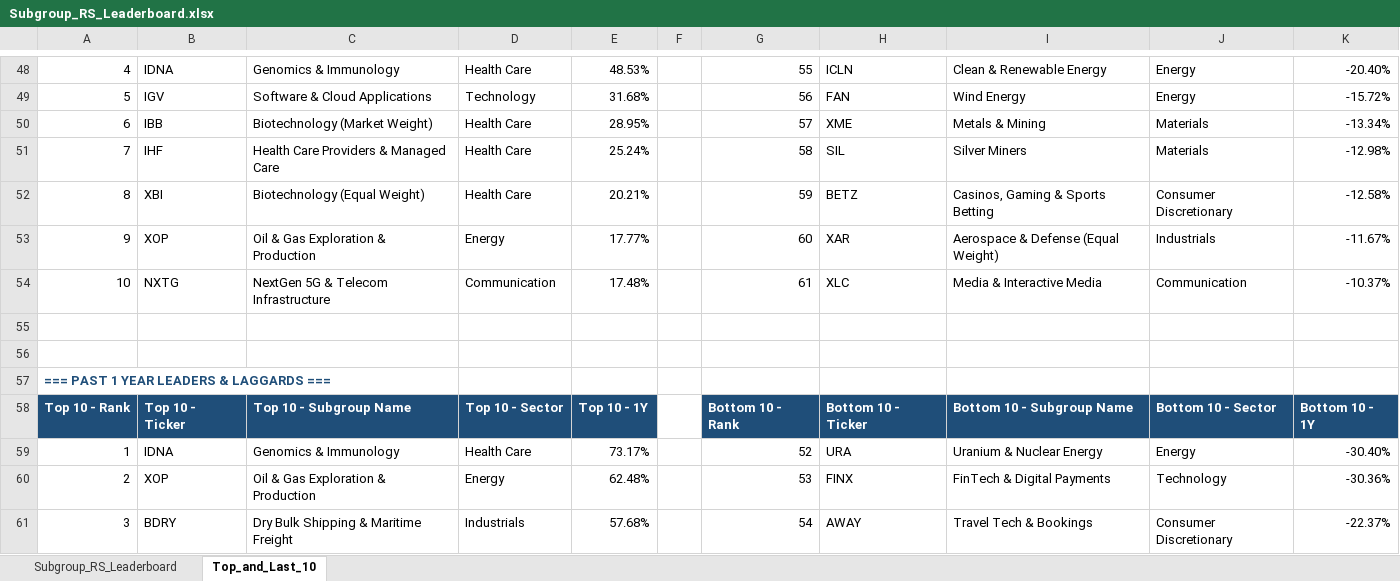
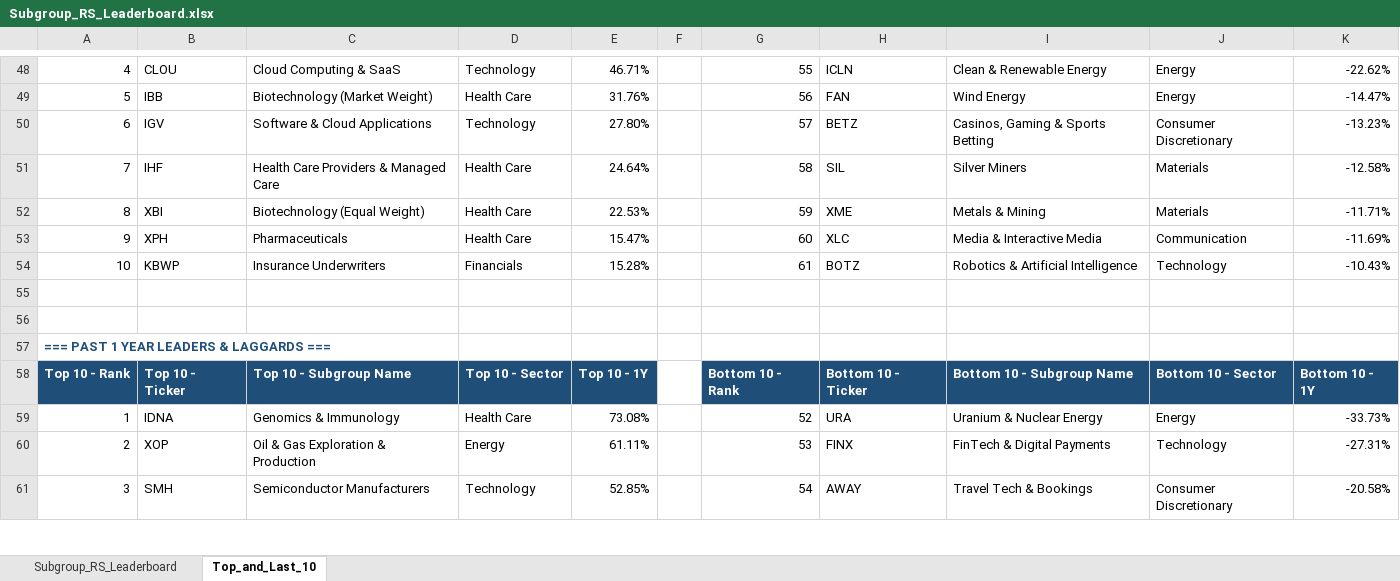
Before and after one commit to Jamesssurfer/SubGroup-Tracker, an Excel workbook: Subgroup_RS_Leaderboard.xlsx, sheet Top_and_Last_10, drawn as a sheet; only a part is shown, gaps mark what is left out; values as stored, in another font and other column widths than the file's, no borders; formulas without a stored value are shown as written; removed rows and columns are numbered as before the commit, all else as after; the diff covers the shown part only; the diff names each change by its address in the sheet, - before the commit and + after, or states it on an @@ line.

```diff
--- a/Subgroup_RS_Leaderboard.xlsx (sheet Top_and_Last_10)
+++ b/Subgroup_RS_Leaderboard.xlsx (sheet Top_and_Last_10)
-B48: IDNA
+B48: CLOU
-C48: Genomics & Immunology
+C48: Cloud Computing & SaaS
-D48: Health Care
+D48: Technology
-E48: 48.53%
+E48: 46.71%
-K48: -20.40%
+K48: -22.62%
-B49: IGV
+B49: IBB
-C49: Software & Cloud Applications
+C49: Biotechnology (Market Weight)
-D49: Technology
+D49: Health Care
-E49: 31.68%
+E49: 31.76%
-K49: -15.72%
+K49: -14.47%
-row 50: 6 | IBB | Biotechnology (Market Weight) | Health Care | 28.95% |  | 57 | XME | Metals & Mining | Materials | -13.34%
+row 50: 6 | IGV | Software & Cloud Applications | Technology | 27.80% |  | 57 | BETZ | Casinos, Gaming & Sports Betting | Consumer Discretionary | -13.23%
-E51: 25.24%
+E51: 24.64%
-K51: -12.98%
+K51: -12.58%
-E52: 20.21%
+E52: 22.53%
-H52: BETZ
+H52: XME
-I52: Casinos, Gaming & Sports Betting
+I52: Metals & Mining
-J52: Consumer Discretionary
+J52: Materials
-K52: -12.58%
+K52: -11.71%
-row 53: 9 | XOP | Oil & Gas Exploration & Production | Energy | 17.77% |  | 60 | XAR | Aerospace & Defense (Equal Weight) | Industrials | -11.67%
-row 54: 10 | NXTG | NextGen 5G & Telecom Infrastructure | Communication | 17.48% |  | 61 | XLC | Media & Interactive Media | Communication | -10.37%
+row 53: 9 | XPH | Pharmaceuticals | Health Care | 15.47% |  | 60 | XLC | Media & Interactive Media | Communication | -11.69%
+row 54: 10 | KBWP | Insurance Underwriters | Financials | 15.28% |  | 61 | BOTZ | Robotics & Artificial Intelligence | Technology | -10.43%
-E59: 73.17%
+E59: 73.08%
-K59: -30.40%
+K59: -33.73%
-E60: 62.48%
+E60: 61.11%
-K60: -30.36%
+K60: -27.31%
-B61: BDRY
+B61: SMH
-C61: Dry Bulk Shipping & Maritime Freight
+C61: Semiconductor Manufacturers
-D61: Industrials
+D61: Technology
-E61: 57.68%
+E61: 52.85%
-K61: -22.37%
+K61: -20.58%
```
Also changed, not shown: 12 added rows, 12 removed rows and 153 edited cells elsewhere in this sheet, sheet Subgroup_RS_Leaderboard.
